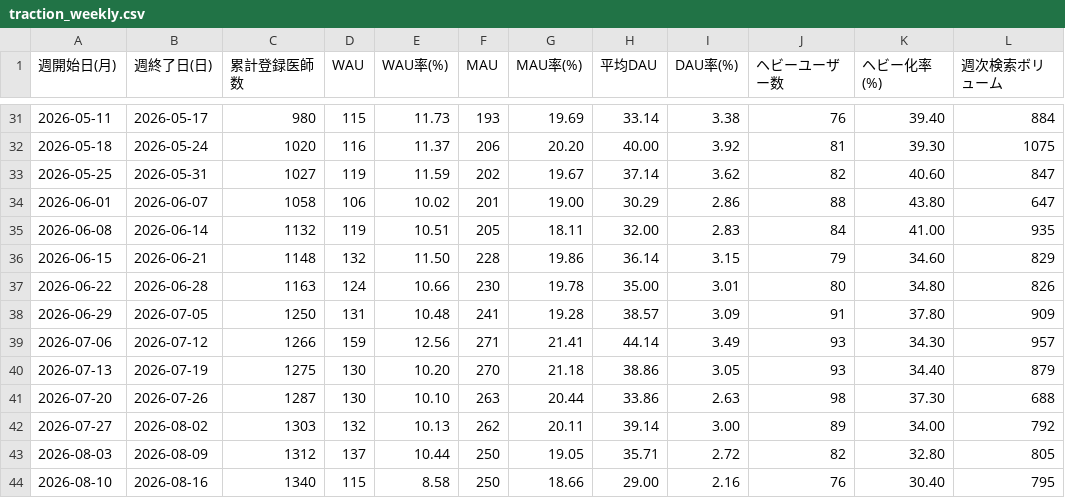
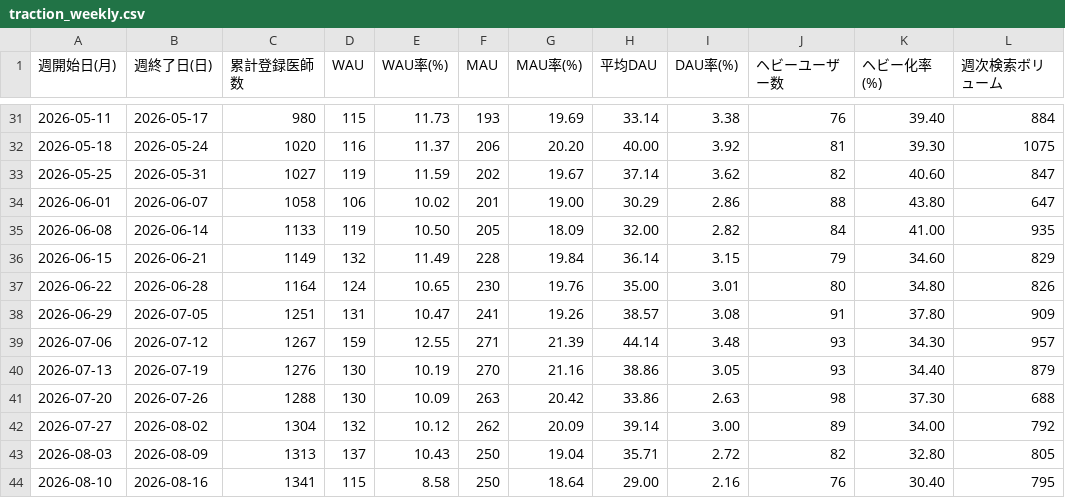
Before and after one commit to okui-dev/cubec-traction-dashboard, a CSV file: traction_weekly.csv, drawn as a sheet; only a part is shown, gaps mark what is left out; the diff covers the shown part only; the diff names each change by its address in the sheet, - before the commit and + after, or states it on an @@ line.

```diff
--- a/traction_weekly.csv
+++ b/traction_weekly.csv
-C35 (累計登録医師数): 1132
+C35 (累計登録医師数): 1133
-E35 (WAU率(%)): 10.51
+E35 (WAU率(%)): 10.50
-G35 (MAU率(%)): 18.11
+G35 (MAU率(%)): 18.09
-I35 (DAU率(%)): 2.83
+I35 (DAU率(%)): 2.82
-C36 (累計登録医師数): 1148
+C36 (累計登録医師数): 1149
-E36 (WAU率(%)): 11.50
+E36 (WAU率(%)): 11.49
-G36 (MAU率(%)): 19.86
+G36 (MAU率(%)): 19.84
-C37 (累計登録医師数): 1163
+C37 (累計登録医師数): 1164
-E37 (WAU率(%)): 10.66
+E37 (WAU率(%)): 10.65
-G37 (MAU率(%)): 19.78
+G37 (MAU率(%)): 19.76
-C38 (累計登録医師数): 1250
+C38 (累計登録医師数): 1251
-E38 (WAU率(%)): 10.48
+E38 (WAU率(%)): 10.47
-G38 (MAU率(%)): 19.28
+G38 (MAU率(%)): 19.26
-I38 (DAU率(%)): 3.09
+I38 (DAU率(%)): 3.08
-C39 (累計登録医師数): 1266
+C39 (累計登録医師数): 1267
-E39 (WAU率(%)): 12.56
+E39 (WAU率(%)): 12.55
-G39 (MAU率(%)): 21.41
+G39 (MAU率(%)): 21.39
-I39 (DAU率(%)): 3.49
+I39 (DAU率(%)): 3.48
-C40 (累計登録医師数): 1275
+C40 (累計登録医師数): 1276
-E40 (WAU率(%)): 10.20
+E40 (WAU率(%)): 10.19
-G40 (MAU率(%)): 21.18
+G40 (MAU率(%)): 21.16
-C41 (累計登録医師数): 1287
+C41 (累計登録医師数): 1288
-E41 (WAU率(%)): 10.10
+E41 (WAU率(%)): 10.09
-G41 (MAU率(%)): 20.44
+G41 (MAU率(%)): 20.42
-C42 (累計登録医師数): 1303
+C42 (累計登録医師数): 1304
-E42 (WAU率(%)): 10.13
+E42 (WAU率(%)): 10.12
-G42 (MAU率(%)): 20.11
+G42 (MAU率(%)): 20.09
-C43 (累計登録医師数): 1312
+C43 (累計登録医師数): 1313
-E43 (WAU率(%)): 10.44
+E43 (WAU率(%)): 10.43
-G43 (MAU率(%)): 19.05
+G43 (MAU率(%)): 19.04
-C44 (累計登録医師数): 1340
+C44 (累計登録医師数): 1341
-G44 (MAU率(%)): 18.66
+G44 (MAU率(%)): 18.64
```
Also changed, not shown: 1 added row, 1 removed row and 28 edited cells elsewhere in this file, traction_weekly_allsearch.csv, traction_weekly_login.csv, 6 other files.
